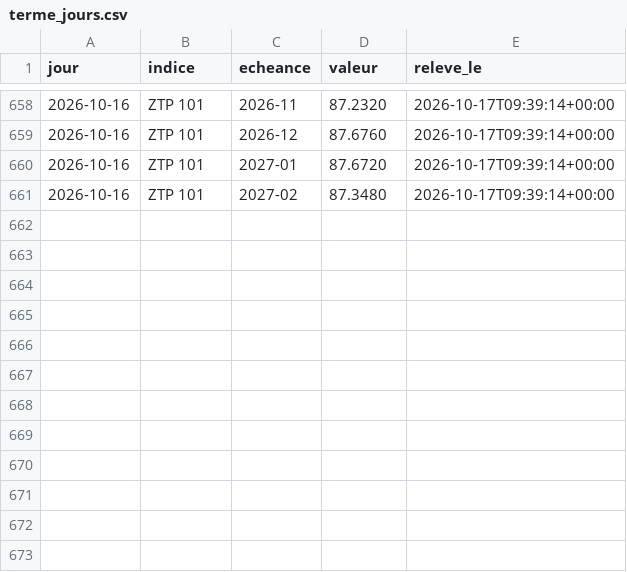
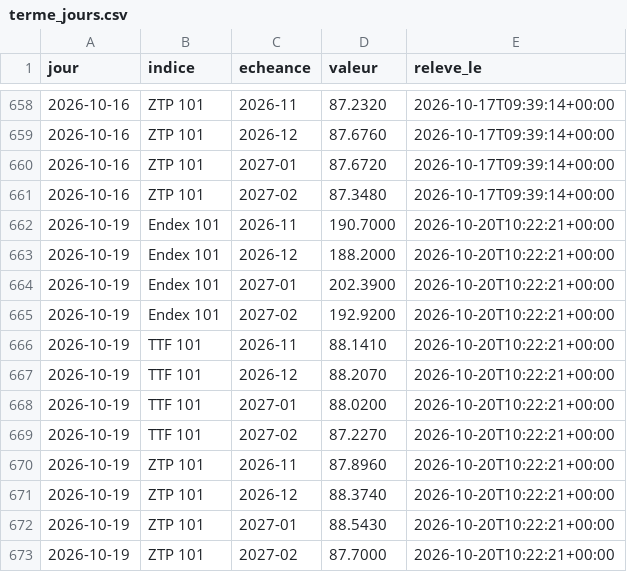
Before and after one commit to amcaw/energy-db, a CSV file: collecte/data/terme_jours.csv, drawn as a sheet; only a part is shown, gaps mark what is left out; the diff names each change by its address in the sheet, - before the commit and + after, or states it on an @@ line.

Commit message:
releve du 2026-10-20

```diff
--- a/collecte/data/terme_jours.csv
+++ b/collecte/data/terme_jours.csv
+row 662: 2026-10-19 | Endex 101 | 2026-11 | 190.7000 | 2026-10-20T10:22:21+00:00
+row 663: 2026-10-19 | Endex 101 | 2026-12 | 188.2000 | 2026-10-20T10:22:21+00:00
+row 664: 2026-10-19 | Endex 101 | 2027-01 | 202.3900 | 2026-10-20T10:22:21+00:00
+row 665: 2026-10-19 | Endex 101 | 2027-02 | 192.9200 | 2026-10-20T10:22:21+00:00
+row 666: 2026-10-19 | TTF 101 | 2026-11 | 88.1410 | 2026-10-20T10:22:21+00:00
+row 667: 2026-10-19 | TTF 101 | 2026-12 | 88.2070 | 2026-10-20T10:22:21+00:00
+row 668: 2026-10-19 | TTF 101 | 2027-01 | 88.0200 | 2026-10-20T10:22:21+00:00
+row 669: 2026-10-19 | TTF 101 | 2027-02 | 87.2270 | 2026-10-20T10:22:21+00:00
+row 670: 2026-10-19 | ZTP 101 | 2026-11 | 87.8960 | 2026-10-20T10:22:21+00:00
+row 671: 2026-10-19 | ZTP 101 | 2026-12 | 88.3740 | 2026-10-20T10:22:21+00:00
+row 672: 2026-10-19 | ZTP 101 | 2027-01 | 88.5430 | 2026-10-20T10:22:21+00:00
+row 673: 2026-10-19 | ZTP 101 | 2027-02 | 87.7000 | 2026-10-20T10:22:21+00:00
```
Also changed, not shown: collecte/data/epex_jours.csv, collecte/data/ttf_jours.csv, 15 other files.
